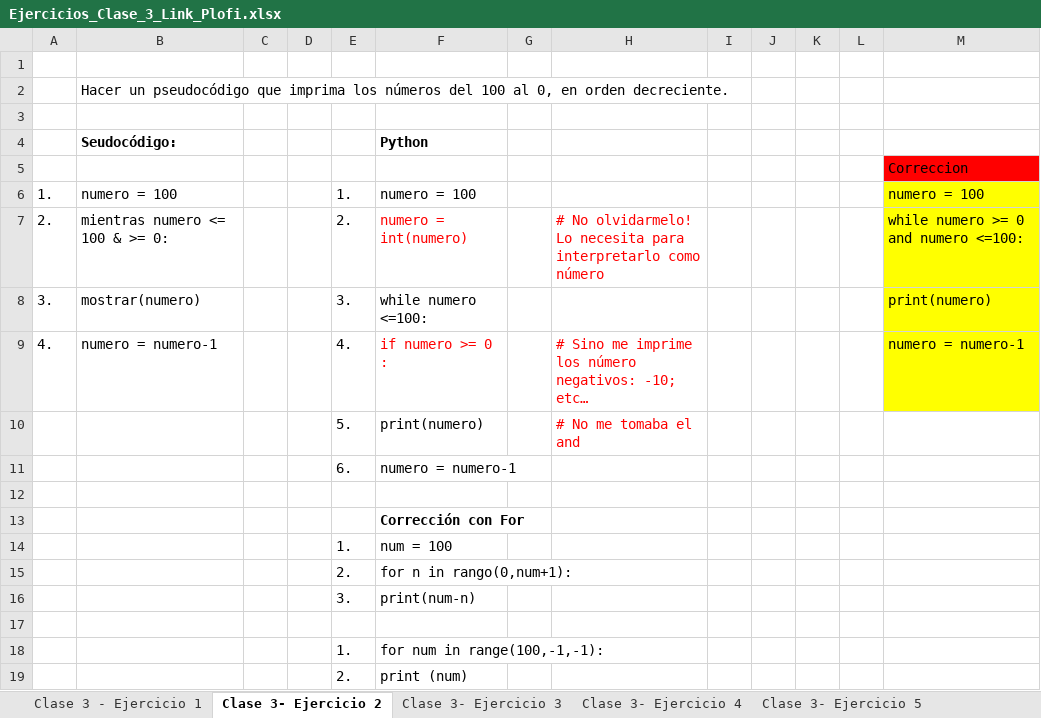
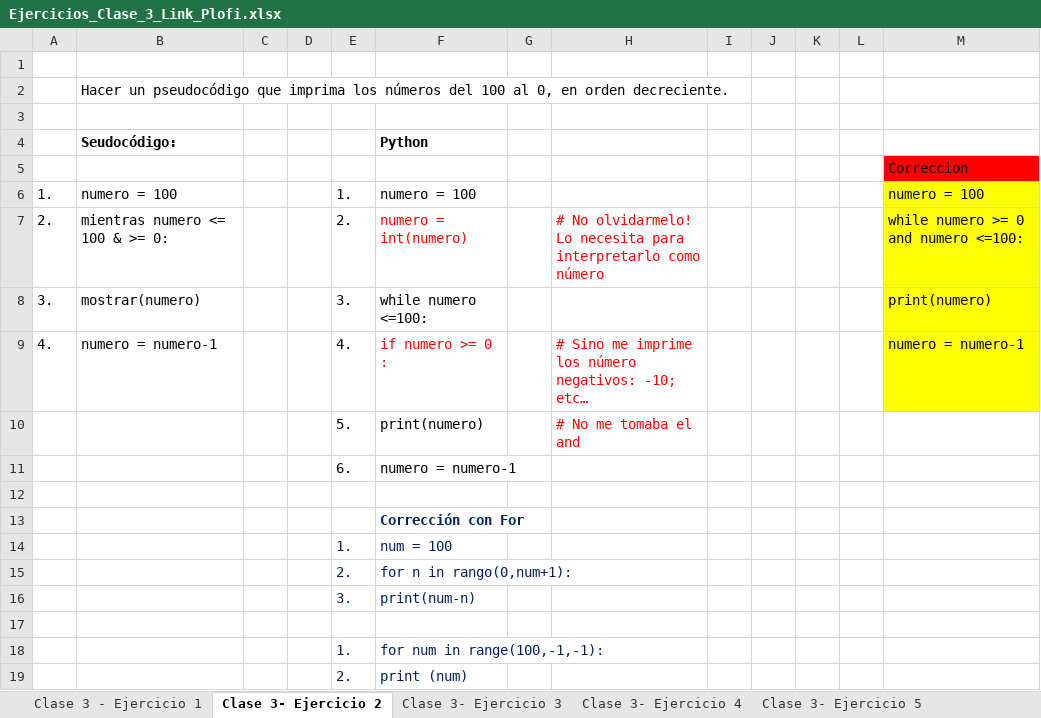
Before and after one commit to Plofi/Tareas, an Excel workbook: Ejercicios_Clase_3_Link_Plofi.xlsx, sheet Clase 3- Ejercicio 2, drawn as a sheet; values as stored, in another font and other column widths than the file's, no borders; the diff names each change by its address in the sheet, - before the commit and + after, or states it on an @@ line.

Commit message:
Agrego correcciones clase 3

```diff
--- a/Ejercicios_Clase_3_Link_Plofi.xlsx (sheet Clase 3- Ejercicio 2)
+++ b/Ejercicios_Clase_3_Link_Plofi.xlsx (sheet Clase 3- Ejercicio 2)
-F13 text colour: black
+F13 text colour: #002060
-E14:F16 text colour: black
+E14:F16 text colour: #002060
-E18:F19 text colour: black
+E18:F19 text colour: #002060
```
Also changed, not shown: sheet Clase 3- Ejercicio 14, sheet Clase 3- Ejercicio 7, sheet Clase 3 - Ejercicio 1, sheet Clase 3- Ejercicio 3, sheet Clase 3- Ejercicio 4, 4 other files.
